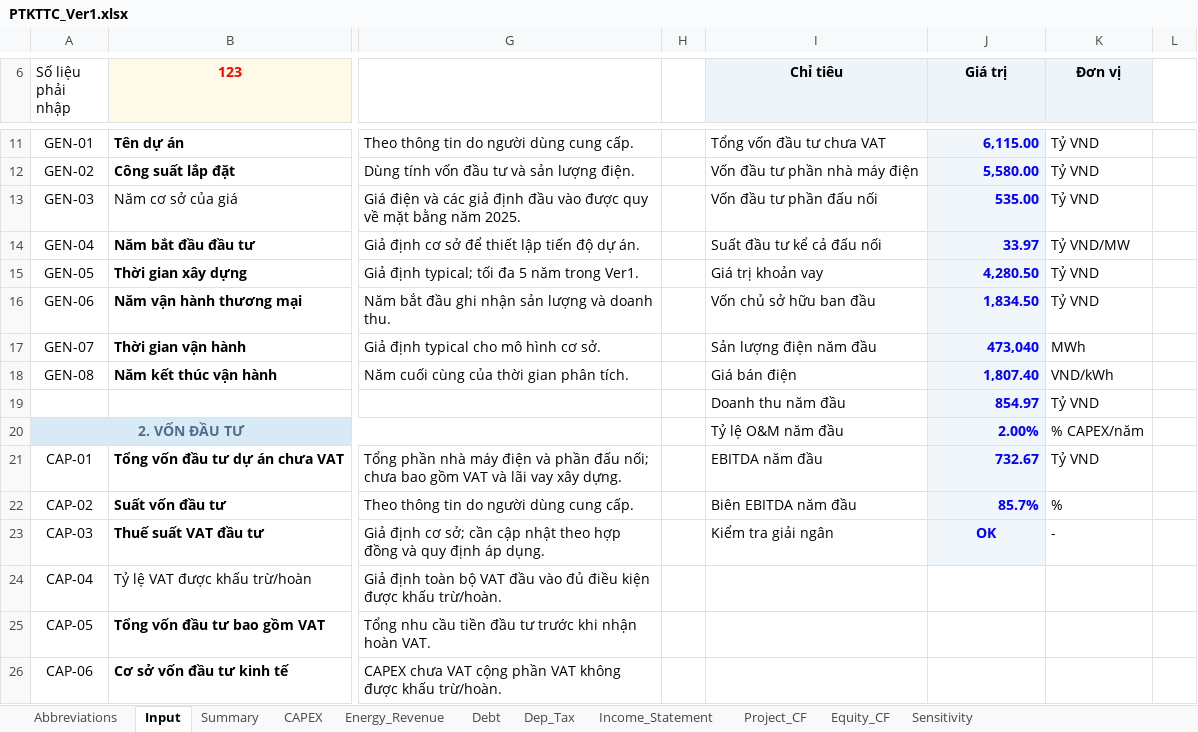
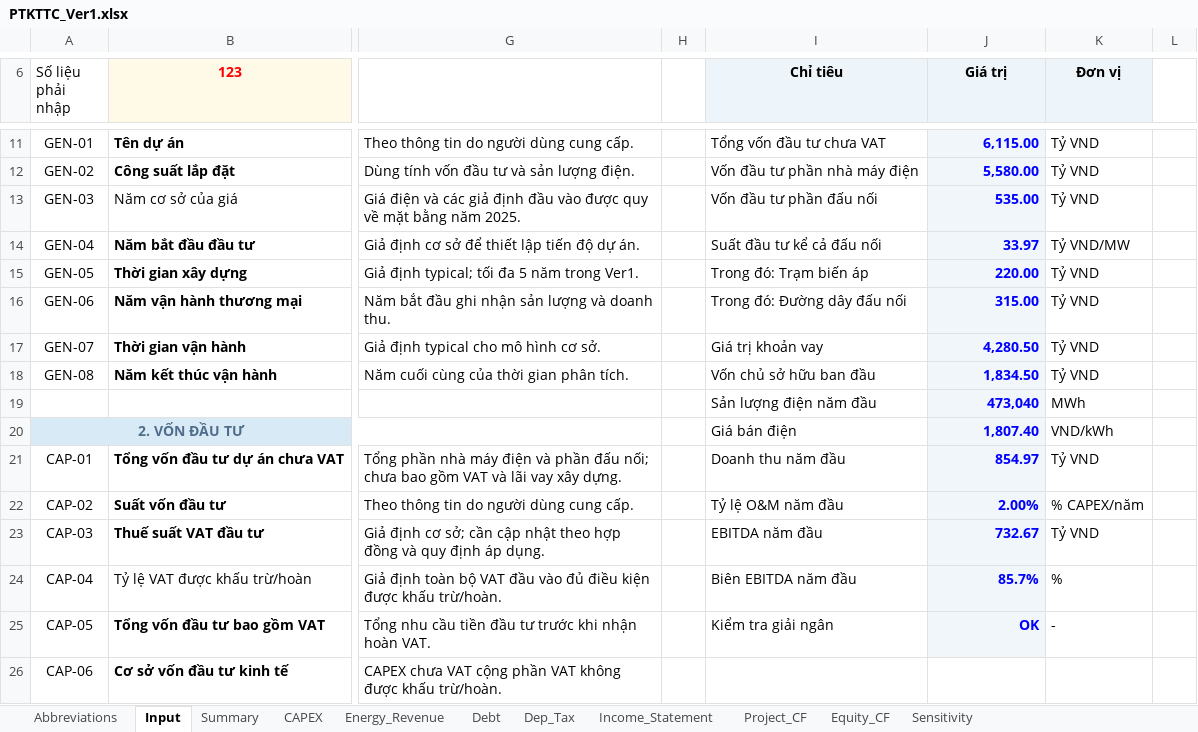
Before and after one commit to Hoang176/Phan-tich-tai-chinh, an Excel workbook: PTKTTC_Ver1.xlsx, sheet Input, drawn as a sheet; only a part is shown, gaps mark what is left out; values as stored, in another font and other column widths than the file's, no borders; conditional formats not drawn; the diff covers the shown part only; the diff names each change by its address in the sheet, - before the commit and + after, or states it on an @@ line.

Commit message:
Tách chi phí đấu nối thành trạm biến áp và đường dây

```diff
--- a/PTKTTC_Ver1.xlsx (sheet Input)
+++ b/PTKTTC_Ver1.xlsx (sheet Input)
-I15 (Chỉ tiêu): Giá trị khoản vay
+I15 (Chỉ tiêu): Trong đó: Trạm biến áp
-J15 (Giá trị): 4,280.50
+J15 (Giá trị): 220.00
-I16 (Chỉ tiêu): Vốn chủ sở hữu ban đầu
+I16 (Chỉ tiêu): Trong đó: Đường dây đấu nối
-J16 (Giá trị): 1,834.50
+J16 (Giá trị): 315.00
-I17 (Chỉ tiêu): Sản lượng điện năm đầu
+I17 (Chỉ tiêu): Giá trị khoản vay
-J17 (Giá trị): 473,040
+J17 (Giá trị): 4,280.50
-K17 (Đơn vị): MWh
+K17 (Đơn vị): Tỷ VND
-I18 (Chỉ tiêu): Giá bán điện
+I18 (Chỉ tiêu): Vốn chủ sở hữu ban đầu
-J18 (Giá trị): 1,807.40
+J18 (Giá trị): 1,834.50
-K18 (Đơn vị): VND/kWh
+K18 (Đơn vị): Tỷ VND
-I19 (Chỉ tiêu): Doanh thu năm đầu
+I19 (Chỉ tiêu): Sản lượng điện năm đầu
-J19 (Giá trị): 854.97
+J19 (Giá trị): 473,040
-K19 (Đơn vị): Tỷ VND
+K19 (Đơn vị): MWh
-I20 (Chỉ tiêu): Tỷ lệ O&M năm đầu
+I20 (Chỉ tiêu): Giá bán điện
-J20 (Giá trị): 2.00%
+J20 (Giá trị): 1,807.40
-K20 (Đơn vị): % CAPEX/năm
+K20 (Đơn vị): VND/kWh
-I21 (Chỉ tiêu): EBITDA năm đầu
+I21 (Chỉ tiêu): Doanh thu năm đầu
-J21 (Giá trị): 732.67
+J21 (Giá trị): 854.97
-I22 (Chỉ tiêu): Biên EBITDA năm đầu
+I22 (Chỉ tiêu): Tỷ lệ O&M năm đầu
-J22 (Giá trị): 85.7%
+J22 (Giá trị): 2.00%
-K22 (Đơn vị): %
+K22 (Đơn vị): % CAPEX/năm
-I23 (Chỉ tiêu): Kiểm tra giải ngân
+I23 (Chỉ tiêu): EBITDA năm đầu
-J23 (Giá trị): OK
+J23 (Giá trị): 732.67
-J23 alignment: center
+J23 alignment: right
-K23 (Đơn vị): -
+K23 (Đơn vị): Tỷ VND
-I24 (Chỉ tiêu): (empty)
+I24 (Chỉ tiêu): Biên EBITDA năm đầu
-J24 (Giá trị): (empty)
+J24 (Giá trị): 85.7%
-J24:J25 fill: none
+J24:J25 fill: #F1F6FA
-K24 (Đơn vị): (empty)
+K24 (Đơn vị): %
-I25 (Chỉ tiêu): (empty)
+I25 (Chỉ tiêu): Kiểm tra giải ngân
-J25 (Giá trị): (empty)
+J25 (Giá trị): OK
-K25 (Đơn vị): (empty)
+K25 (Đơn vị): -
```
Also changed, not shown: 21 edited cells, cell formats and merged cells elsewhere in this sheet, sheet CAPEX, sheet Summary, formulas that keep their value.
